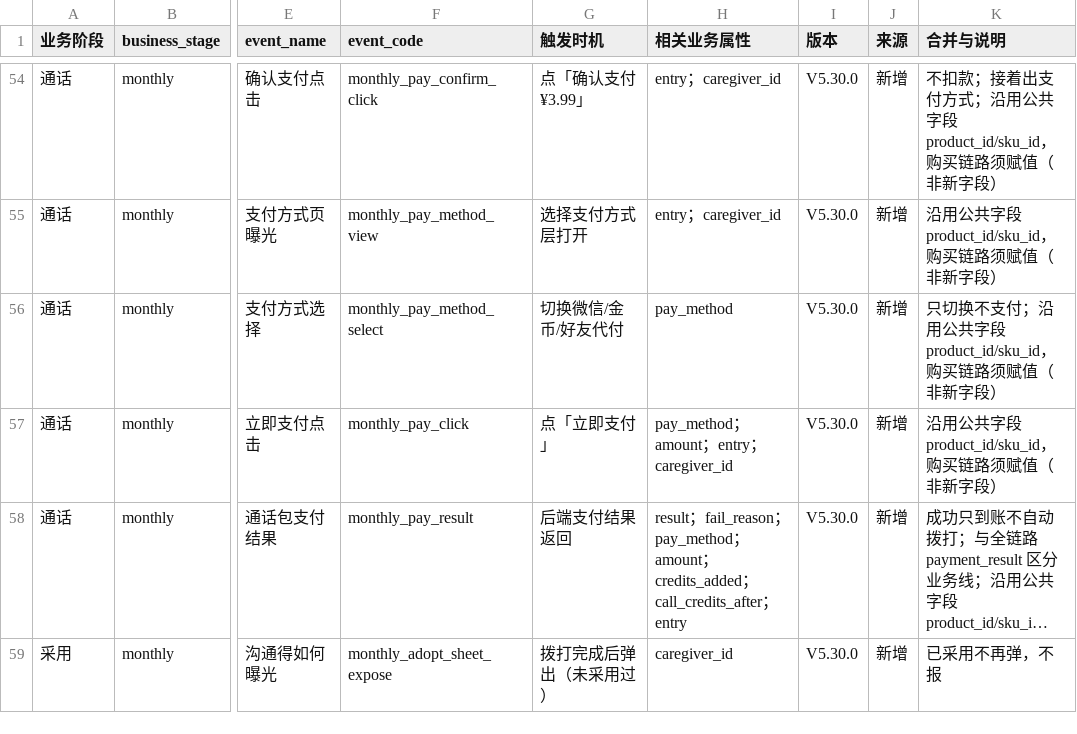
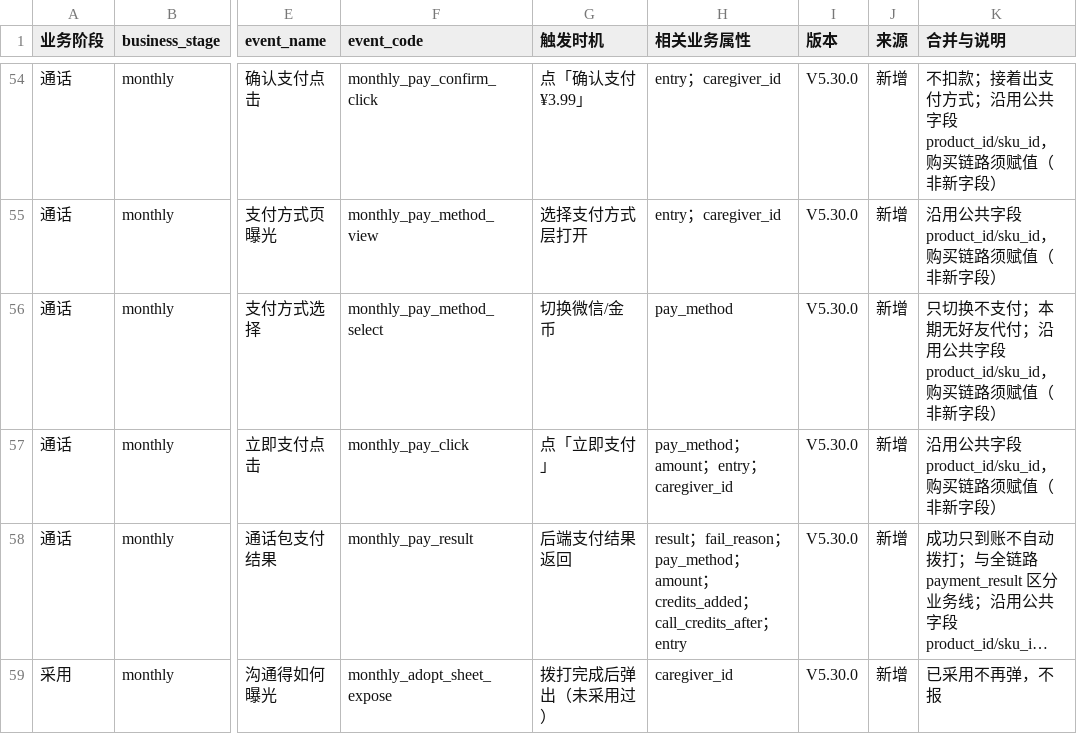
Before and after one commit to haiyan-design/prototypes, a CSV file: find_sonmeone_order/包月服务-埋点文档.csv, drawn as a sheet; only a part is shown, gaps mark what is left out; long unchanged cells end in …; the diff names each change by its address in the sheet, - before the commit and + after, or states it on an @@ line.

```diff
--- a/find_sonmeone_order/包月服务-埋点文档.csv
+++ b/find_sonmeone_order/包月服务-埋点文档.csv
-G56 (触发时机): 切换微信/金币/好友代付
+G56 (触发时机): 切换微信/金币
-K56 (合并与说明): …不支付；沿用公共…
+K56 (合并与说明): …不支付；本期无好友代付；沿用公共…
```
Also changed, not shown: find_sonmeone_order/包月服务-埋点文档-相关业务属性.csv, find_sonmeone_order/包月服务-埋点文档.tsv, 3 other files.
